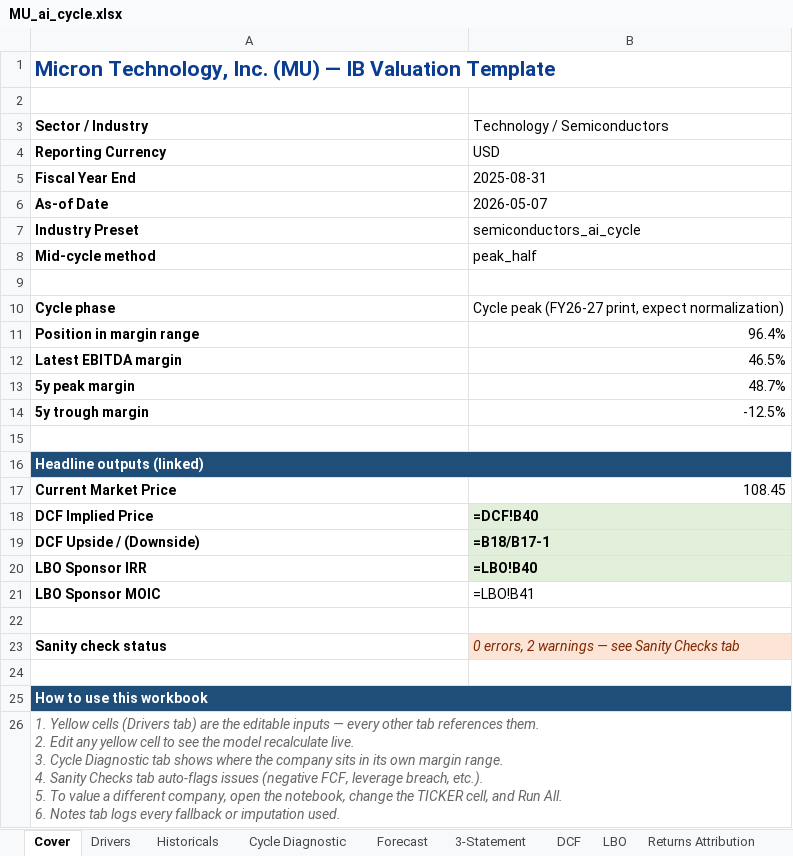
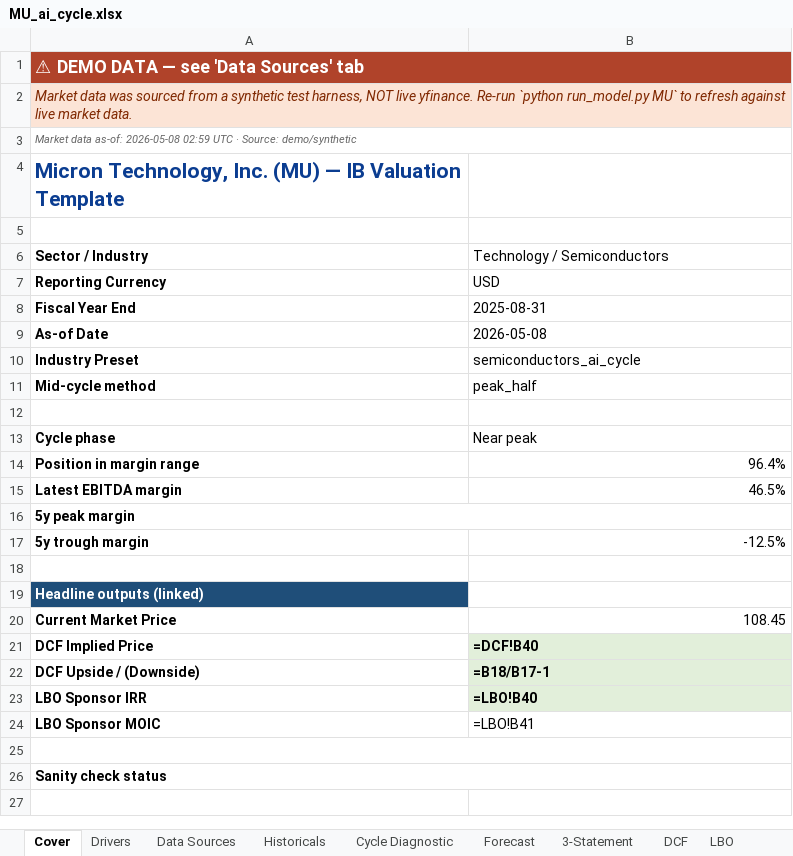
Before and after one commit to Keyvaniath/bpleone-site, an Excel workbook: assets/toolkit/MU_ai_cycle.xlsx, sheet Cover, drawn as a sheet; values as stored, in another font and other column widths than the file's, no borders; formulas without a stored value are shown as written; removed rows and columns are numbered as before the commit, all else as after; ↵ is a line break in a cell; the diff names each change by its address in the sheet, - before the commit and + after, or states it on an @@ line.

```diff
--- a/assets/toolkit/MU_ai_cycle.xlsx (sheet Cover)
+++ b/assets/toolkit/MU_ai_cycle.xlsx (sheet Cover)
+sheet tab: Data Sources
+row 1: ⚠ DEMO DATA — see 'Data Sources' tab
+row 2: Market data was sourced from a synthetic test harness, NOT live yfinance. Re-run `python run_model.py MU` to refresh against live market data.
+row 3: Market data as-of: 2026-05-08 02:59 UTC · Source: demo/synthetic
-A1:B1 merged
-B9 (Technology / Semiconductors): 2026-05-07
+B9 (Technology / Semiconductors): 2026-05-08
-B13 (Technology / Semiconductors): Cycle peak (FY26-27 print, expect normalization)
+B13 (Technology / Semiconductors): Near peak
+A16:B16 merged
-B16 (Technology / Semiconductors): 48.7%
+B16 (Technology / Semiconductors): (empty)
-A16:B16 merged
+A25:B25 merged
+A26:B26 merged
-B26 (Technology / Semiconductors): 0 errors, 2 warnings — see Sanity Checks tab
+B26 (Technology / Semiconductors): (empty)
-row 24: (empty)
-row 25: How to use this workbook
-row 26: 1. Yellow cells (Drivers tab) are the editable inputs — every other tab references them. ↵ 2. Edit any yellow cell to see the model recalculate live. ↵ 3. Cycle Diagnostic tab shows where the company sits in its own margin range. ↵ 4. Sanity Checks tab auto-flags issues (negative FCF, leverage breach, etc.). ↵ 5. To value a different company, open the notebook, change the TICKER cell, and Run All. ↵ 6. Notes tab logs every fallback or imputation used.
```
Also changed, not shown: sheet Notes, sheet Drivers, sheet Sanity Checks, assets/toolkit/MU_through_cycle.xlsx, 33 other files.
